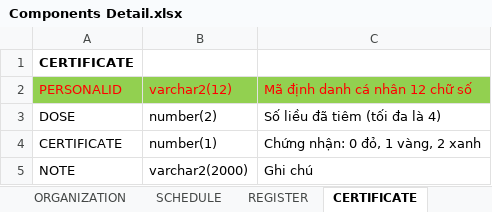
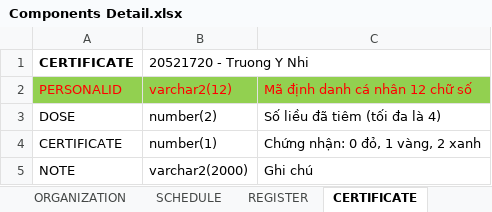
Before and after one commit to dangnghiepcuong/java_IS216.M21_4, an Excel workbook: DB Scripts/Components Detail.xlsx, sheet CERTIFICATE, drawn as a sheet; values as stored, in another font and other column widths than the file's, no borders; the diff names each change by its address in the sheet, - before the commit and + after, or states it on an @@ line.

```diff
--- a/DB Scripts/Components Detail.xlsx (sheet CERTIFICATE)
+++ b/DB Scripts/Components Detail.xlsx (sheet CERTIFICATE)
-B1: (empty)
+B1: 20521720 - Truong Y Nhi
```
Also changed, not shown: sheet ANNOUCEMENT, sheet CONSTRAINT, sheet HEALTH, sheet REGISTER, sheet SCHEDULE.
